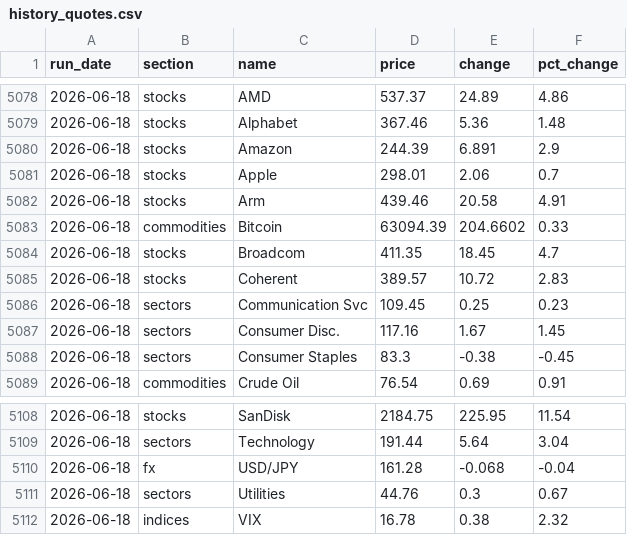
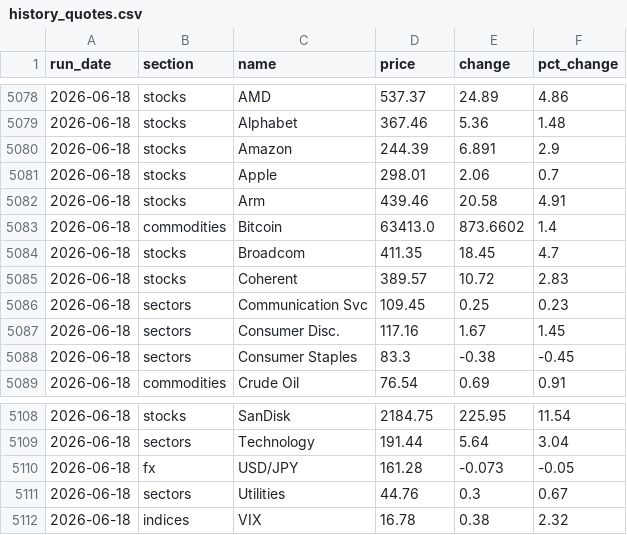
Before and after one commit to saumikvij-gif/Market-Summary-Bot, a CSV file: history_quotes.csv, drawn as a sheet; only a part is shown, gaps mark what is left out.

```diff
--- a/history_quotes.csv
+++ b/history_quotes.csv
@@ -5082,3 +5082,3 @@ run_date,section,name,price,change,pct_change
 2026-06-18,stocks,Arm,439.46,20.58,4.91
-2026-06-18,commodities,Bitcoin,63094.39,204.6602,0.33
+2026-06-18,commodities,Bitcoin,63413.0,873.6602,1.4
 2026-06-18,stocks,Broadcom,411.35,18.45,4.7
@@ -5109,3 +5109,3 @@ run_date,section,name,price,change,pct_change
 2026-06-18,sectors,Technology,191.44,5.64,3.04
-2026-06-18,fx,USD/JPY,161.28,-0.068,-0.04
+2026-06-18,fx,USD/JPY,161.28,-0.073,-0.05
 2026-06-18,sectors,Utilities,44.76,0.3,0.67
```
Also changed, not shown: history_options.csv, history_summaries.csv, 2 other files.
